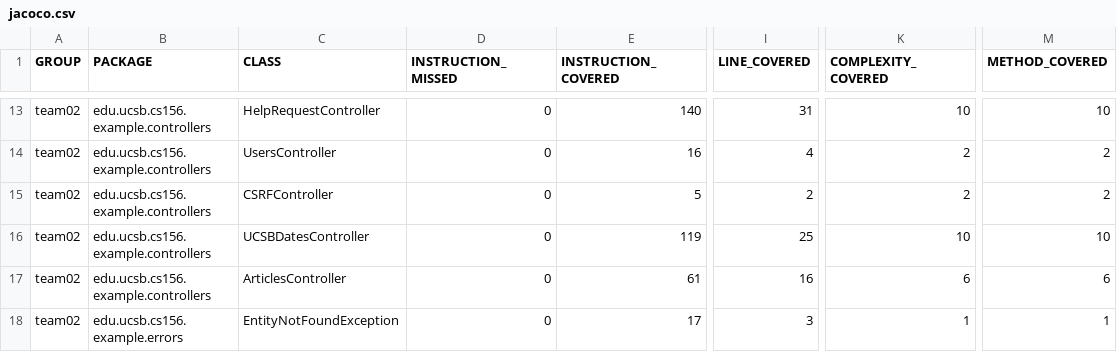
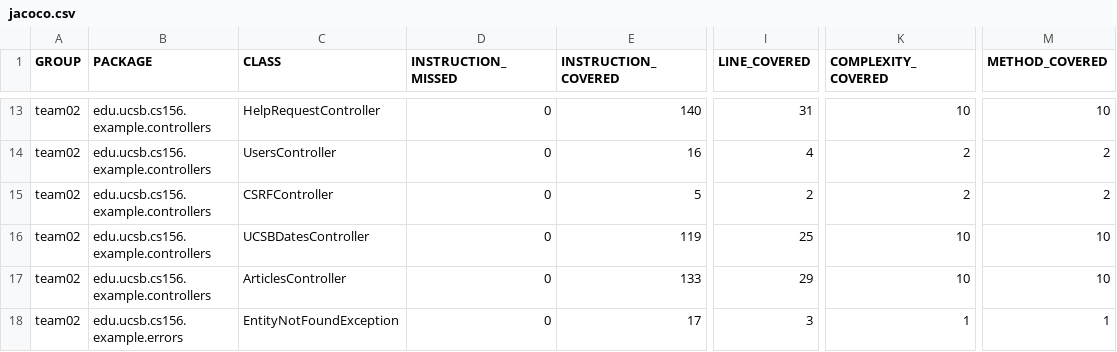
Before and after one commit to ucsb-cs156-m23/team02-m23-10am-3, a CSV file: jacoco/jacoco.csv, drawn as a sheet; only a part is shown, gaps mark what is left out; the diff names each change by its address in the sheet, - before the commit and + after, or states it on an @@ line.

```diff
--- a/jacoco/jacoco.csv
+++ b/jacoco/jacoco.csv
-E17 (INSTRUCTION_COVERED): 61
+E17 (INSTRUCTION_COVERED): 133
-I17 (LINE_COVERED): 16
+I17 (LINE_COVERED): 29
-K17 (COMPLEXITY_COVERED): 6
+K17 (COMPLEXITY_COVERED): 10
-M17 (METHOD_COVERED): 6
+M17 (METHOD_COVERED): 10
```
Also changed, not shown: 7 other files.
